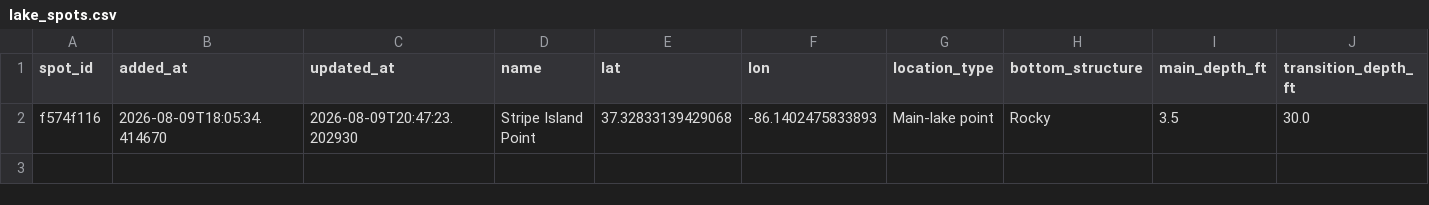
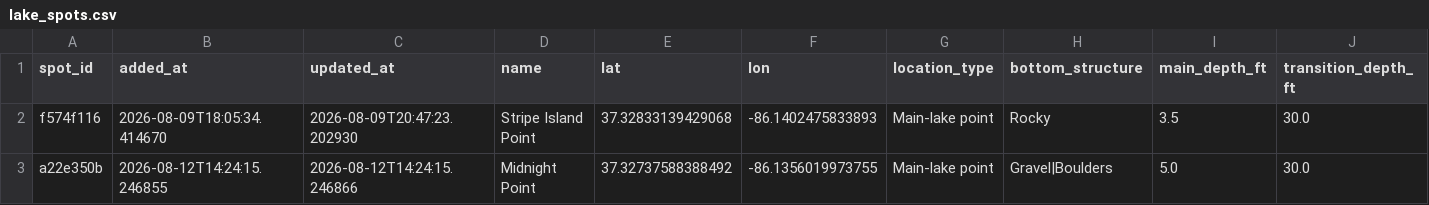
Before and after one commit to jjpvoskuil/Voskuil-Fishin-Magician, a CSV file: data/lake_spots.csv, drawn as a sheet; only a part is shown; rows hold the shown columns only; the diff names each change by its address in the sheet, - before the commit and + after, or states it on an @@ line.

Commit message:
Add lake spot: Midnight Point

```diff
--- a/data/lake_spots.csv
+++ b/data/lake_spots.csv
+row 3: a22e350b | 2026-08-12T14:24:15.246855 | 2026-08-12T14:24:15.246866 | Midnight Point | 37.32737588388492 | -86.1356019973755 | Main-lake point | Gravel|Boulders | 5.0 | 30.0
```
